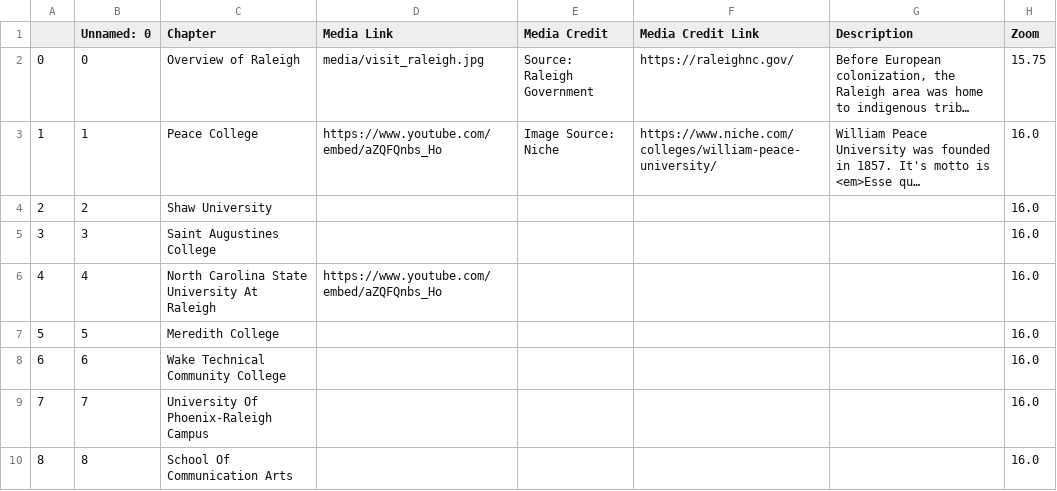
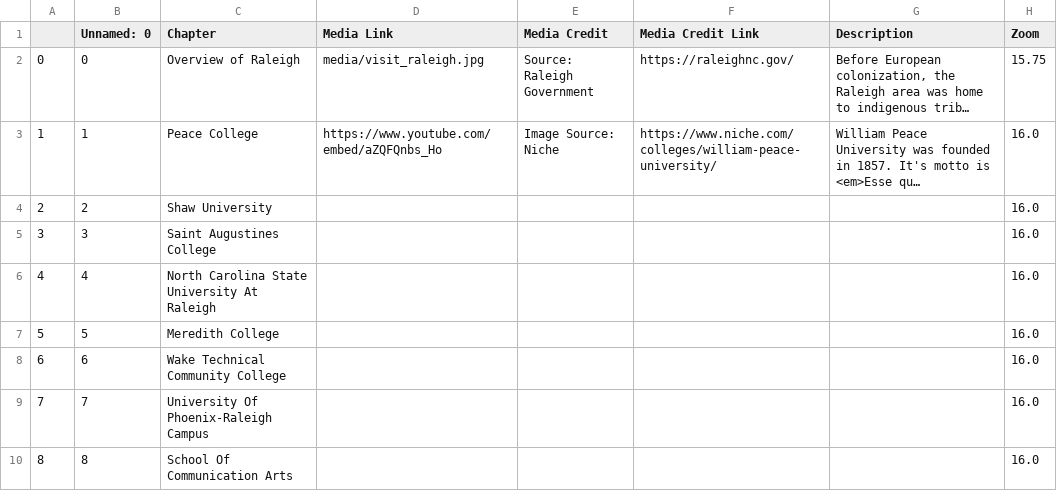
Before and after one commit to je-garcia/GarciaProject, a CSV file: csv/Chapters.csv, drawn as a sheet; only a part is shown; long unchanged cells end in …; the diff names each change by its address in the sheet, - before the commit and + after, or states it on an @@ line.

```diff
--- a/csv/Chapters.csv
+++ b/csv/Chapters.csv
-D6 (Media Link): https://www.youtube.com/embed/aZQFQnbs_Ho
+D6 (Media Link): (empty)
```
Also changed, not shown: 1 other file.
